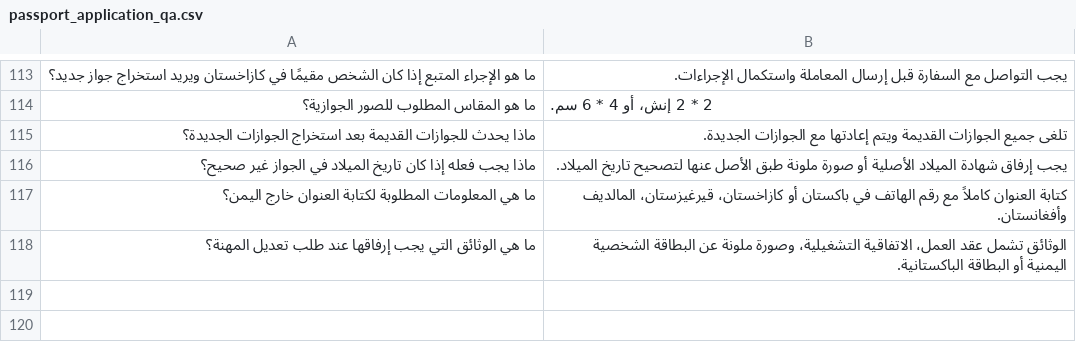
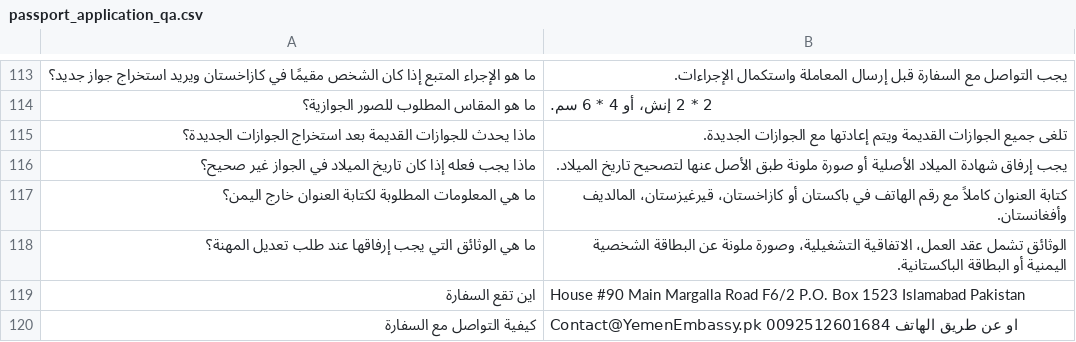
Before and after one commit to MohammedAlsalehi033/AmbassyAI, a CSV file: passport_application_qa.csv, drawn as a sheet; only a part is shown, gaps mark what is left out; the diff covers the shown part only; the diff names each change by its address in the sheet, - before the commit and + after, or states it on an @@ line.

```diff
--- a/passport_application_qa.csv
+++ b/passport_application_qa.csv
+row 119: اين تقع السفارة | House #90 Main Margalla Road F6/2 P.O. Box 1523 Islamabad Pakistan
+row 120: كيفية التواصل مع السفارة | Contact@YemenEmbassy.pk او عن طريق الهاتف 0092512601684
```
Also changed, not shown: 2 added rows and 1 removed row elsewhere in this file, 1 other file.
